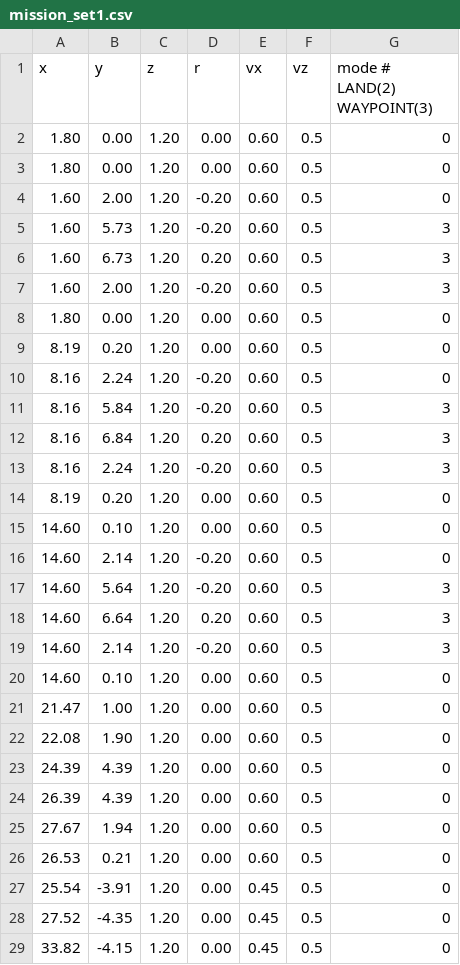
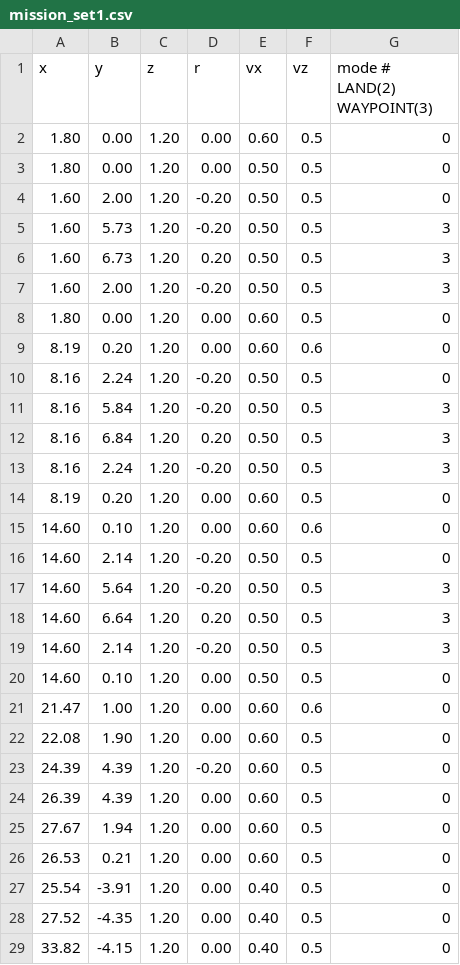
Before and after one commit to swl017/aigc2020_scout, a CSV file: mission_planner/mission_csv/mission_set1.csv, drawn as a sheet; only a part is shown; the diff covers the shown part only.

```diff
--- a/mission_planner/mission_csv/mission_set1.csv
+++ b/mission_planner/mission_csv/mission_set1.csv
@@ -2,23 +2,23 @@
  1.80,  0.00, 1.20,  0.00, 0.60, 0.5, 0
+ 1.80,  0.00, 1.20,  0.00, 0.50, 0.5, 0
+ 1.60,  2.00, 1.20, -0.20, 0.50, 0.5, 0
+ 1.60,  5.73, 1.20, -0.20, 0.50, 0.5, 3
+ 1.60,  6.73, 1.20,  0.20, 0.50, 0.5, 3
+ 1.60,  2.00, 1.20, -0.20, 0.50, 0.5, 3
  1.80,  0.00, 1.20,  0.00, 0.60, 0.5, 0
- 1.60,  2.00, 1.20, -0.20, 0.60, 0.5, 0
- 1.60,  5.73, 1.20, -0.20, 0.60, 0.5, 3
- 1.60,  6.73, 1.20,  0.20, 0.60, 0.5, 3
- 1.60,  2.00, 1.20, -0.20, 0.60, 0.5, 3
- 1.80,  0.00, 1.20,  0.00, 0.60, 0.5, 0
+ 8.19,  0.20, 1.20,  0.00, 0.60, 0.6, 0
+ 8.16,  2.24, 1.20, -0.20, 0.50, 0.5, 0
+ 8.16,  5.84, 1.20, -0.20, 0.50, 0.5, 3
+ 8.16,  6.84, 1.20,  0.20, 0.50, 0.5, 3
+ 8.16,  2.24, 1.20, -0.20, 0.50, 0.5, 3
  8.19,  0.20, 1.20,  0.00, 0.60, 0.5, 0
- 8.16,  2.24, 1.20, -0.20, 0.60, 0.5, 0
- 8.16,  5.84, 1.20, -0.20, 0.60, 0.5, 3
- 8.16,  6.84, 1.20,  0.20, 0.60, 0.5, 3
- 8.16,  2.24, 1.20, -0.20, 0.60, 0.5, 3
- 8.19,  0.20, 1.20,  0.00, 0.60, 0.5, 0
-14.60,  0.10, 1.20,  0.00, 0.60, 0.5, 0
-14.60,  2.14, 1.20, -0.20, 0.60, 0.5, 0
-14.60,  5.64, 1.20, -0.20, 0.60, 0.5, 3
-14.60,  6.64, 1.20,  0.20, 0.60, 0.5, 3
-14.60,  2.14, 1.20, -0.20, 0.60, 0.5, 3
-14.60,  0.10, 1.20,  0.00, 0.60, 0.5, 0
-21.47,  1.00, 1.20,  0.00, 0.60, 0.5, 0
+14.60,  0.10, 1.20,  0.00, 0.60, 0.6, 0
+14.60,  2.14, 1.20, -0.20, 0.50, 0.5, 0
+14.60,  5.64, 1.20, -0.20, 0.50, 0.5, 3
+14.60,  6.64, 1.20,  0.20, 0.50, 0.5, 3
+14.60,  2.14, 1.20, -0.20, 0.50, 0.5, 3
+14.60,  0.10, 1.20,  0.00, 0.50, 0.5, 0
+21.47,  1.00, 1.20,  0.00, 0.60, 0.6, 0
 22.08,  1.90, 1.20,  0.00, 0.60, 0.5, 0
-24.39,  4.39, 1.20,  0.00, 0.60, 0.5, 0
+24.39,  4.39, 1.20, -0.20, 0.60, 0.5, 0
 26.39,  4.39, 1.20,  0.00, 0.60, 0.5, 0
@@ -26,4 +26,4 @@
 26.53,  0.21, 1.20,  0.00, 0.60, 0.5, 0
-25.54, -3.91, 1.20,  0.00, 0.45, 0.5, 0
-27.52, -4.35, 1.20,  0.00, 0.45, 0.5, 0
-33.82, -4.15, 1.20,  0.00, 0.45, 0.5, 0
+25.54, -3.91, 1.20,  0.00, 0.40, 0.5, 0
+27.52, -4.35, 1.20,  0.00, 0.40, 0.5, 0
+33.82, -4.15, 1.20,  0.00, 0.40, 0.5, 0
```
Also changed, not shown: 8 edited cells elsewhere in this file, mission_planner/mission_csv/mission_set2.csv, mission_planner/mission_csv/mission_set3.csv, 2 other files.
